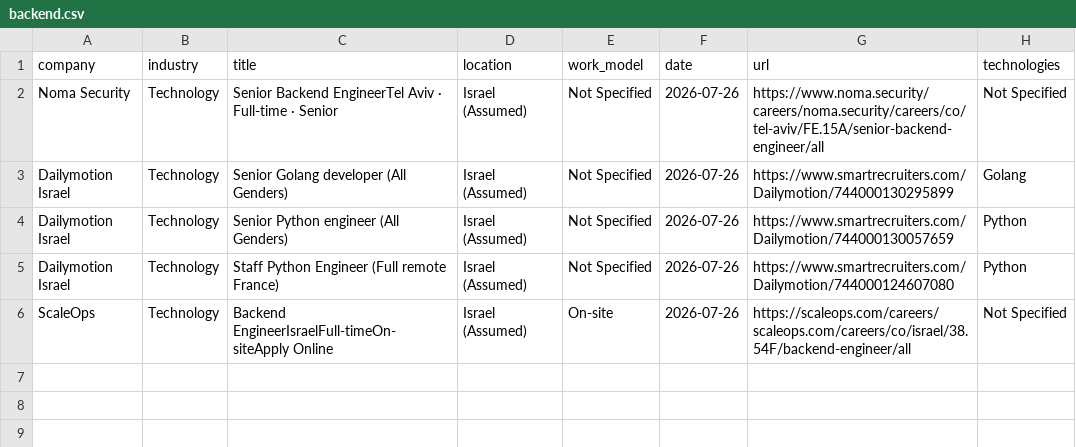
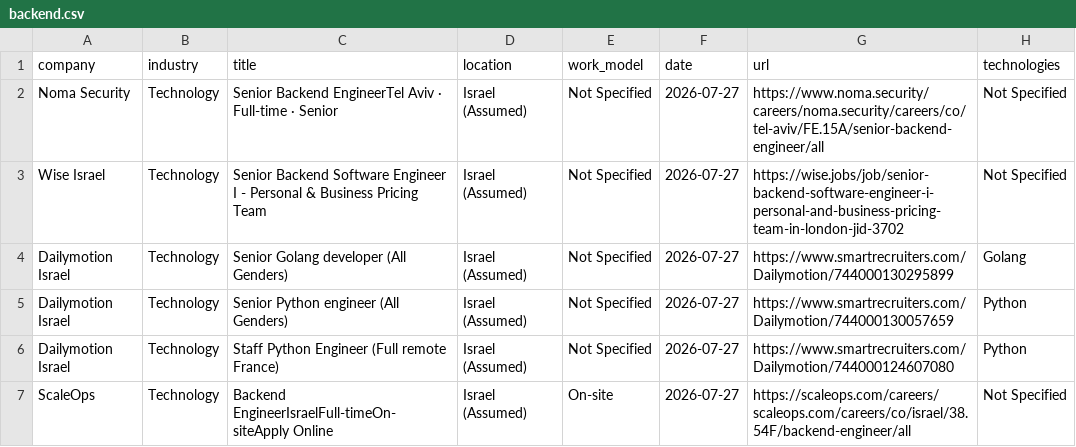
Before and after one commit to SKleeblatt/Kleeblatt-job-board, a CSV file: jobs/backend.csv, drawn as a sheet.

```diff
--- a/jobs/backend.csv
+++ b/jobs/backend.csv
@@ -1,6 +1,7 @@
 company,industry,title,location,work_model,date,url,technologies
-Noma Security,Technology,Senior Backend EngineerTel Aviv  ·  Full-time  ·  Senior,Israel (Assumed),Not Specified,2026-07-26,https://www.noma.security/careers/noma.security/careers/co/tel-aviv/FE.15A/senior-backend-engineer/all,Not Specified
-Dailymotion Israel,Technology,Senior Golang developer (All Genders),Israel (Assumed),Not Specified,2026-07-26,https://www.smartrecruiters.com/Dailymotion/744000130295899,Golang
-Dailymotion Israel,Technology,Senior Python engineer (All Genders),Israel (Assumed),Not Specified,2026-07-26,https://www.smartrecruiters.com/Dailymotion/744000130057659,Python
-Dailymotion Israel,Technology,Staff Python Engineer (Full remote France),Israel (Assumed),Not Specified,2026-07-26,https://www.smartrecruiters.com/Dailymotion/744000124607080,Python
-ScaleOps,Technology,Backend EngineerIsraelFull-timeOn-siteApply Online,Israel (Assumed),On-site,2026-07-26,https://scaleops.com/careers/scaleops.com/careers/co/israel/38.54F/backend-engineer/all,Not Specified
+Noma Security,Technology,Senior Backend EngineerTel Aviv  ·  Full-time  ·  Senior,Israel (Assumed),Not Specified,2026-07-27,https://www.noma.security/careers/noma.security/careers/co/tel-aviv/FE.15A/senior-backend-engineer/all,Not Specified
+Wise Israel,Technology,Senior Backend Software Engineer I - Personal & Business Pricing Team,Israel (Assumed),Not Specified,2026-07-27,https://wise.jobs/job/senior-backend-software-engineer-i-personal-and-business-pricing-team-in-london-jid-3702,Not Specified
+Dailymotion Israel,Technology,Senior Golang developer (All Genders),Israel (Assumed),Not Specified,2026-07-27,https://www.smartrecruiters.com/Dailymotion/744000130295899,Golang
+Dailymotion Israel,Technology,Senior Python engineer (All Genders),Israel (Assumed),Not Specified,2026-07-27,https://www.smartrecruiters.com/Dailymotion/744000130057659,Python
+Dailymotion Israel,Technology,Staff Python Engineer (Full remote France),Israel (Assumed),Not Specified,2026-07-27,https://www.smartrecruiters.com/Dailymotion/744000124607080,Python
+ScaleOps,Technology,Backend EngineerIsraelFull-timeOn-siteApply Online,Israel (Assumed),On-site,2026-07-27,https://scaleops.com/careers/scaleops.com/careers/co/israel/38.54F/backend-engineer/all,Not Specified
```
Also changed, not shown: jobs/fullstack.csv, jobs/other.csv, 17 other files.
